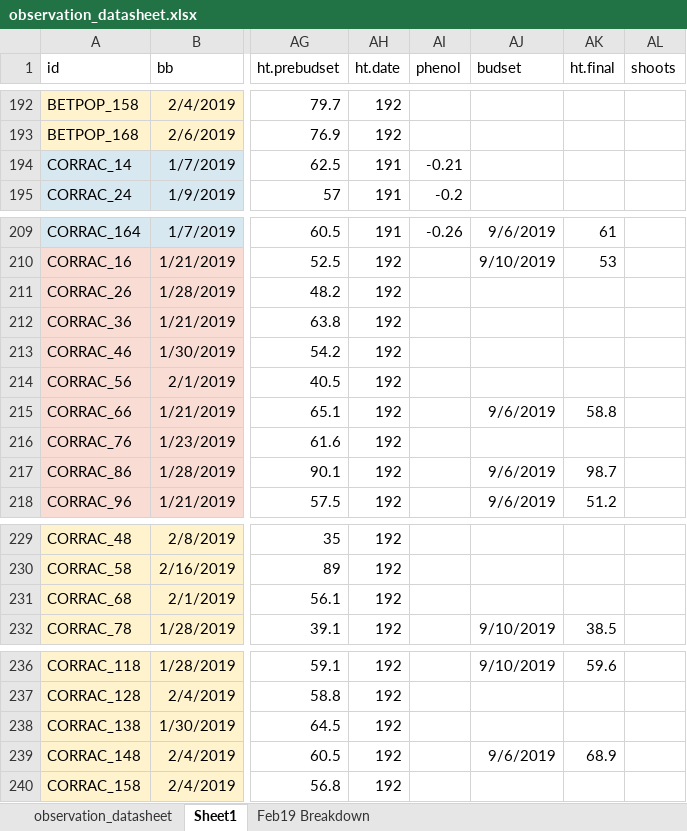
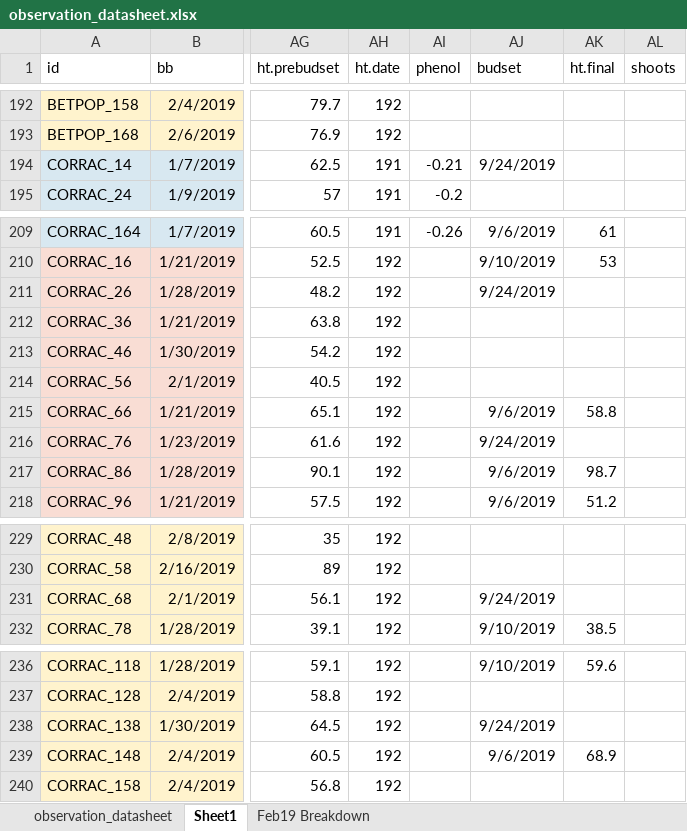
Before and after one commit to cchambe12/chillfreeze, an Excel workbook: data/observation_datasheet.xlsx, sheet Sheet1, drawn as a sheet; only a part is shown, gaps mark what is left out; values as stored, in another font and other column widths than the file's, no borders; the diff names each change by its address in the sheet, - before the commit and + after, or states it on an @@ line.

Commit message:
more obs

```diff
--- a/data/observation_datasheet.xlsx (sheet Sheet1)
+++ b/data/observation_datasheet.xlsx (sheet Sheet1)
-AJ194 (budset): (empty)
+AJ194 (budset): 9/24/2019
-AJ211 (budset): (empty)
+AJ211 (budset): 9/24/2019
-AJ216 (budset): (empty)
+AJ216 (budset): 9/24/2019
-AJ231 (budset): (empty)
+AJ231 (budset): 9/24/2019
-AJ238 (budset): (empty)
+AJ238 (budset): 9/24/2019
```
